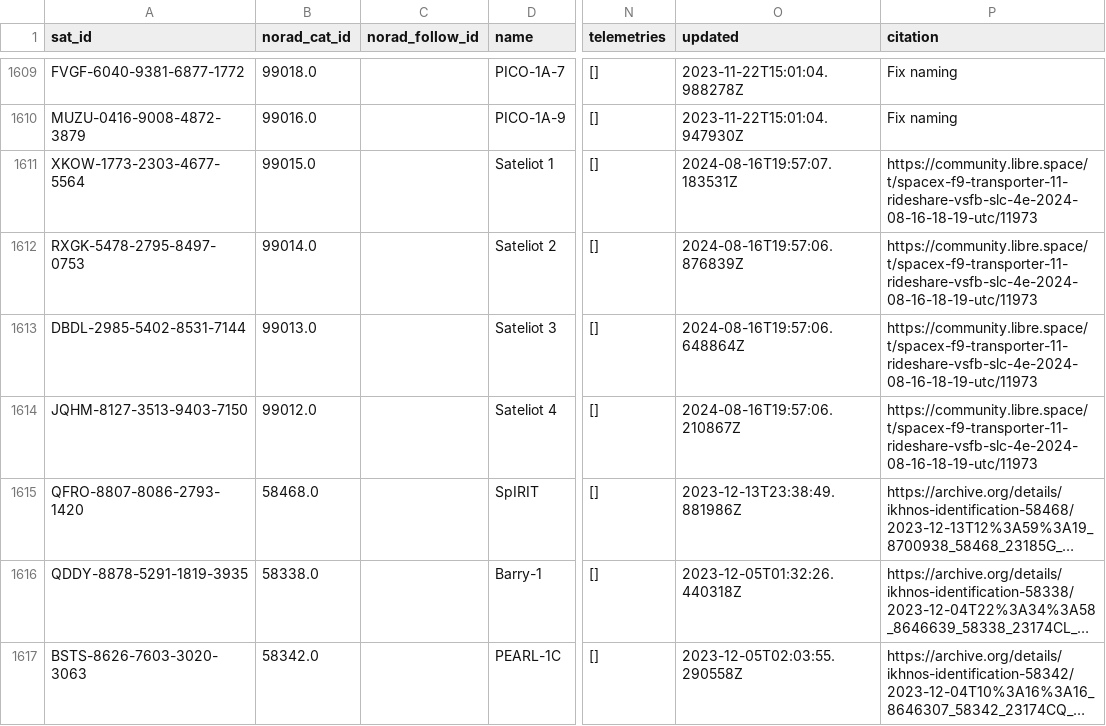
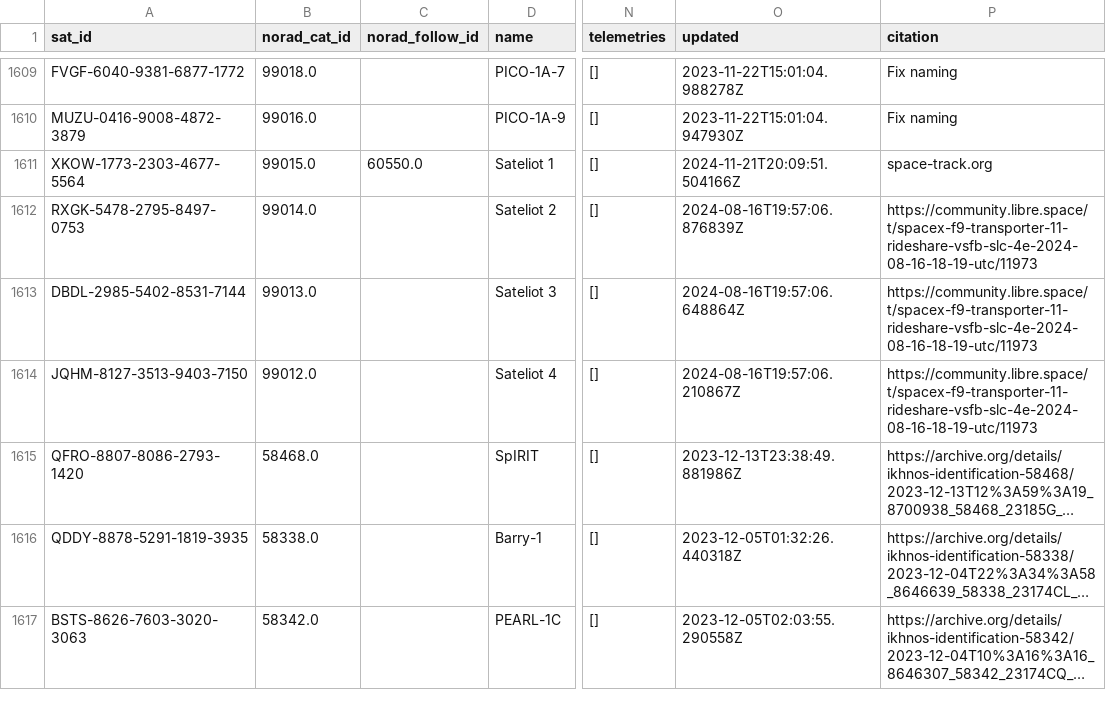
Before and after one commit to muzihuaner/amateur-satellite-database, a CSV file: data/satnogs.csv, drawn as a sheet; only a part is shown, gaps mark what is left out; long unchanged cells end in …; the diff names each change by its address in the sheet, - before the commit and + after, or states it on an @@ line.

```diff
--- a/data/satnogs.csv
+++ b/data/satnogs.csv
-C1611 (norad_follow_id): (empty)
+C1611 (norad_follow_id): 60550.0
-O1611 (updated): 2024-08-16T19:57:07.183531Z
+O1611 (updated): 2024-11-21T20:09:51.504166Z
-P1611 (citation): https://community.libre.space/t/spacex-f9-transporter-11-rideshare-vsfb-slc-4e-2024-08-16-18-19-utc/11973
+P1611 (citation): space-track.org
```
Also changed, not shown: 1 other file.
